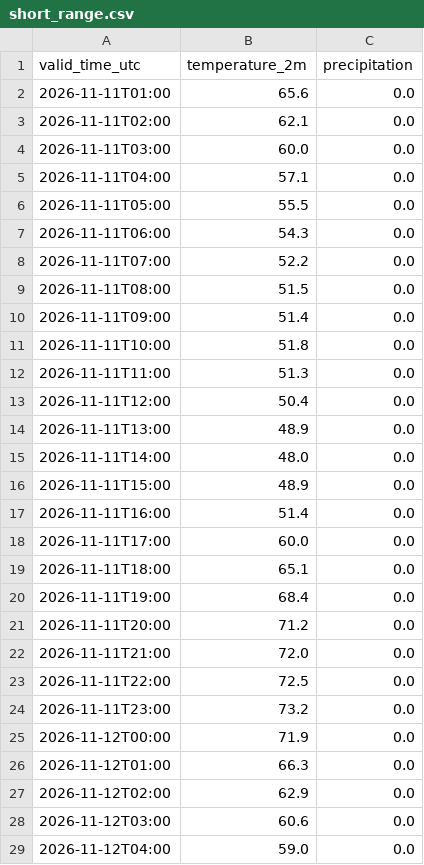
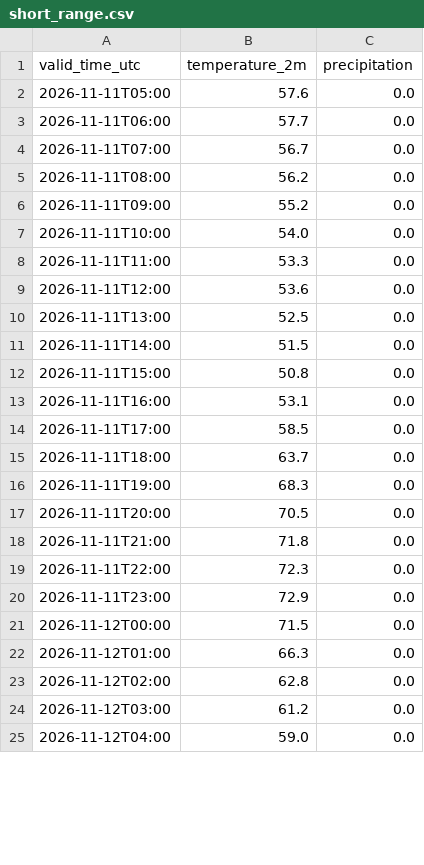
Before and after one commit to russomatt-wx/moraga-weather-graphics, a CSV file: hrrr-data/short_range.csv, drawn as a sheet; only a part is shown; the diff covers the shown part only.

```diff
--- a/hrrr-data/short_range.csv
+++ b/hrrr-data/short_range.csv
@@ -1,29 +1,25 @@
 valid_time_utc,temperature_2m,precipitation
-2026-11-11T01:00,65.6,0.0
-2026-11-11T02:00,62.1,0.0
-2026-11-11T03:00,60.0,0.0
-2026-11-11T04:00,57.1,0.0
-2026-11-11T05:00,55.5,0.0
-2026-11-11T06:00,54.3,0.0
-2026-11-11T07:00,52.2,0.0
-2026-11-11T08:00,51.5,0.0
-2026-11-11T09:00,51.4,0.0
-2026-11-11T10:00,51.8,0.0
-2026-11-11T11:00,51.3,0.0
-2026-11-11T12:00,50.4,0.0
-2026-11-11T13:00,48.9,0.0
-2026-11-11T14:00,48.0,0.0
-2026-11-11T15:00,48.9,0.0
-2026-11-11T16:00,51.4,0.0
-2026-11-11T17:00,60.0,0.0
-2026-11-11T18:00,65.1,0.0
-2026-11-11T19:00,68.4,0.0
-2026-11-11T20:00,71.2,0.0
-2026-11-11T21:00,72.0,0.0
-2026-11-11T22:00,72.5,0.0
-2026-11-11T23:00,73.2,0.0
-2026-11-12T00:00,71.9,0.0
+2026-11-11T05:00,57.6,0.0
+2026-11-11T06:00,57.7,0.0
+2026-11-11T07:00,56.7,0.0
+2026-11-11T08:00,56.2,0.0
+2026-11-11T09:00,55.2,0.0
+2026-11-11T10:00,54.0,0.0
+2026-11-11T11:00,53.3,0.0
+2026-11-11T12:00,53.6,0.0
+2026-11-11T13:00,52.5,0.0
+2026-11-11T14:00,51.5,0.0
+2026-11-11T15:00,50.8,0.0
+2026-11-11T16:00,53.1,0.0
+2026-11-11T17:00,58.5,0.0
+2026-11-11T18:00,63.7,0.0
+2026-11-11T19:00,68.3,0.0
+2026-11-11T20:00,70.5,0.0
+2026-11-11T21:00,71.8,0.0
+2026-11-11T22:00,72.3,0.0
+2026-11-11T23:00,72.9,0.0
+2026-11-12T00:00,71.5,0.0
 2026-11-12T01:00,66.3,0.0
-2026-11-12T02:00,62.9,0.0
-2026-11-12T03:00,60.6,0.0
+2026-11-12T02:00,62.8,0.0
+2026-11-12T03:00,61.2,0.0
 2026-11-12T04:00,59.0,0.0
```
Also changed, not shown: 4 added rows and 52 edited cells elsewhere in this file, 2 other files.
